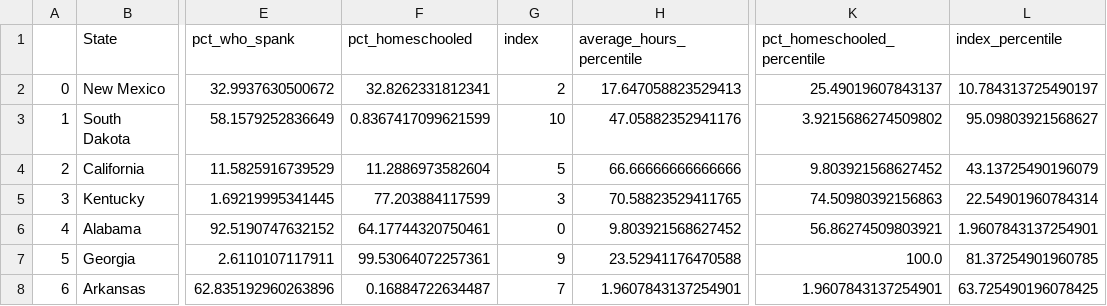
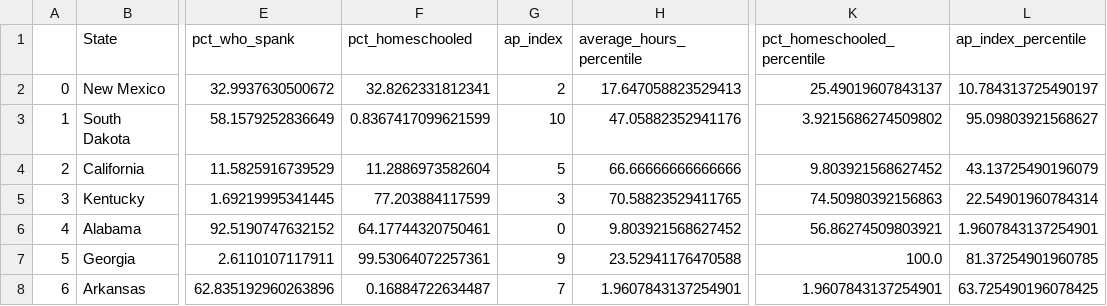
Before and after one commit to ifstudies/ag_js_map_test, a CSV file: state_level_data.csv, drawn as a sheet; only a part is shown, gaps mark what is left out; the diff names each change by its address in the sheet, - before the commit and + after, or states it on an @@ line.

Commit message:
Renamed index column for greater Danfo compatibility

```diff
--- a/state_level_data.csv
+++ b/state_level_data.csv
-G1: index
+G1: ap_index
-L1: index_percentile
+L1: ap_index_percentile
```
Also changed, not shown: 1 other file.
